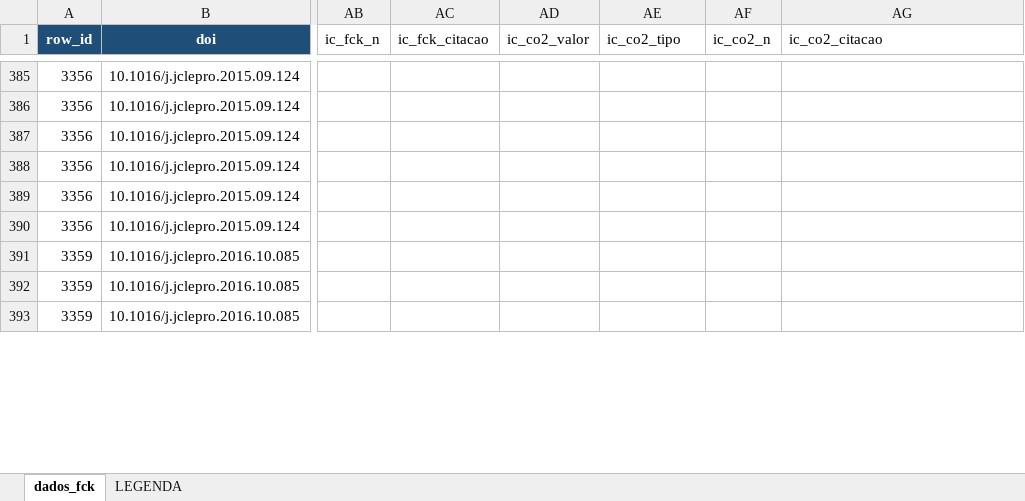
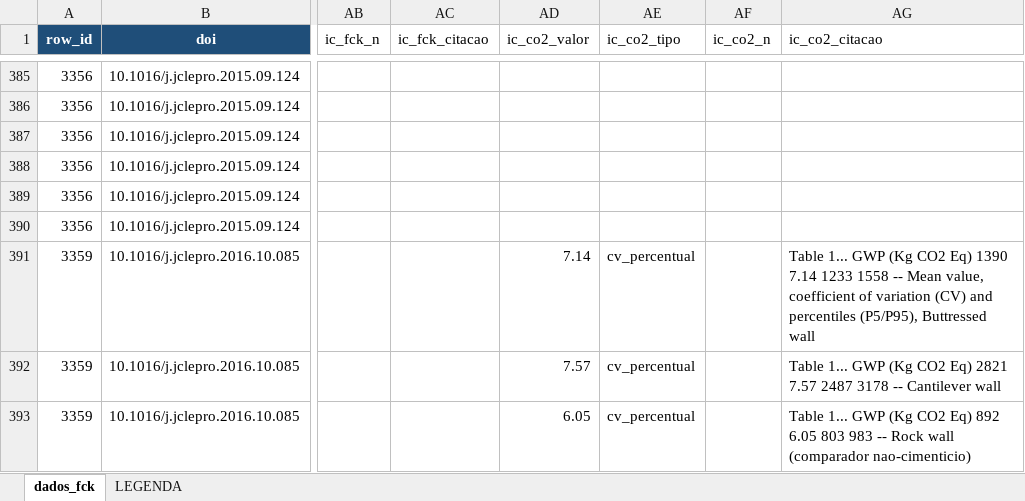
Before and after one commit to kielima/revisao-sistematica-literatura, an Excel workbook: meta_analysis_base.xlsx, sheet dados_fck, drawn as a sheet; only a part is shown, gaps mark what is left out; values as stored, in another font and other column widths than the file's, no borders; the diff covers the shown part only; the diff names each change by its address in the sheet, - before the commit and + after, or states it on an @@ line.

```diff
--- a/meta_analysis_base.xlsx (sheet dados_fck)
+++ b/meta_analysis_base.xlsx (sheet dados_fck)
-AD391 (ic_co2_valor): (empty)
+AD391 (ic_co2_valor): 7.14
-AE391:AE393 (ic_co2_tipo): (empty)
+AE391:AE393 (ic_co2_tipo): cv_percentual
-AG391 (ic_co2_citacao): (empty)
+AG391 (ic_co2_citacao): Table 1... GWP (Kg CO2 Eq) 1390 7.14 1233 1558 -- Mean value, coefficient of variation (CV) and percentiles (P5/P95), Buttressed wall
-AD392 (ic_co2_valor): (empty)
+AD392 (ic_co2_valor): 7.57
-AG392 (ic_co2_citacao): (empty)
+AG392 (ic_co2_citacao): Table 1... GWP (Kg CO2 Eq) 2821 7.57 2487 3178 -- Cantilever wall
-AD393 (ic_co2_valor): (empty)
+AD393 (ic_co2_valor): 6.05
-AG393 (ic_co2_citacao): (empty)
+AG393 (ic_co2_citacao): Table 1... GWP (Kg CO2 Eq) 892 6.05 803 983 -- Rock wall (comparador nao-cimenticio)
```
Also changed, not shown: 80 edited cells elsewhere in this sheet, 2 other files.
